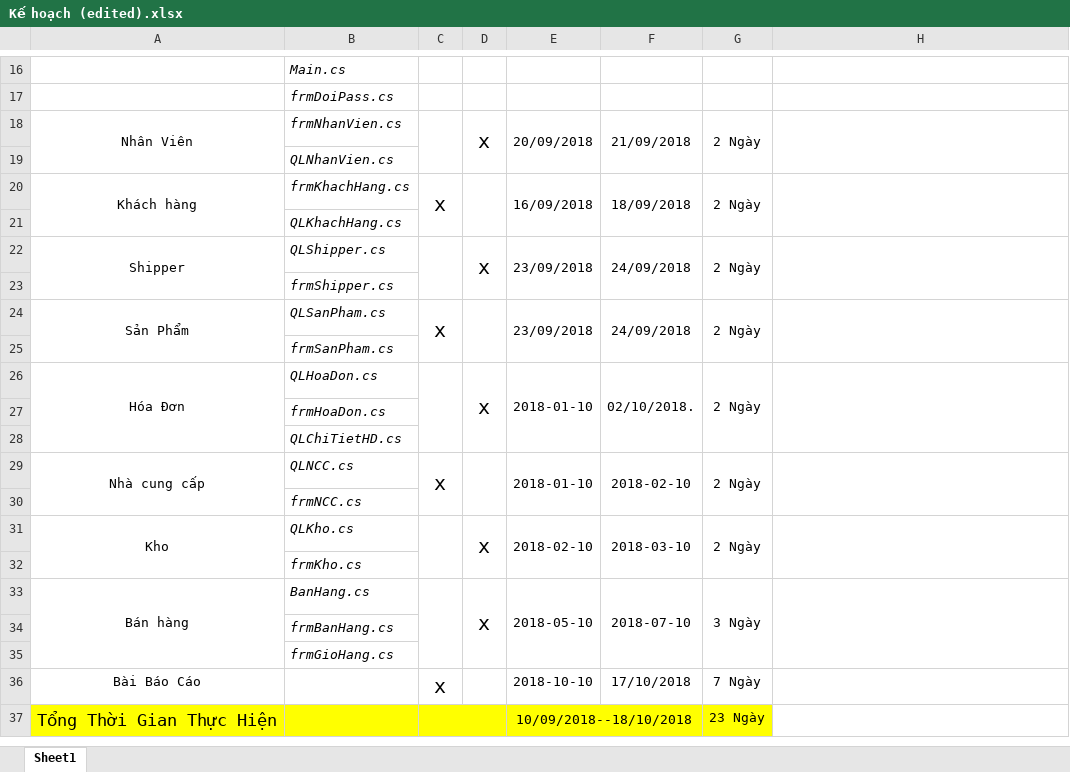
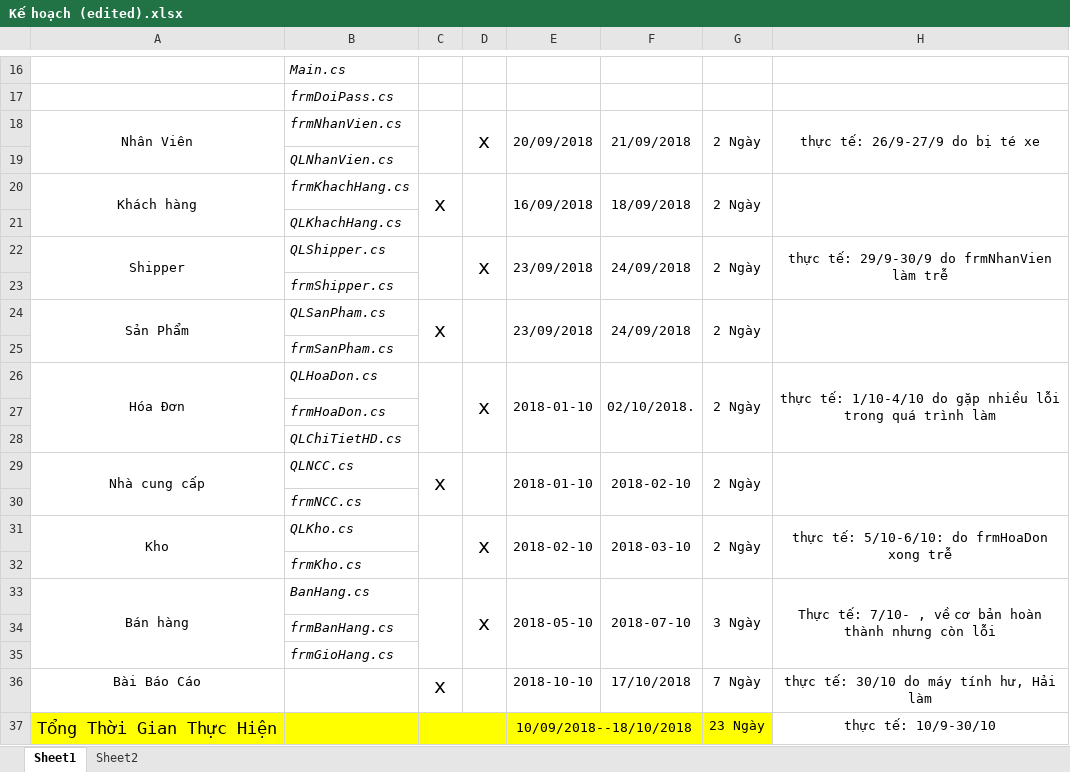
Before and after one commit to dinhhaingo/-n-1, an Excel workbook: Kế hoạch (edited).xlsx, sheet Sheet1, drawn as a sheet; only a part is shown, gaps mark what is left out; values as stored, in another font and other column widths than the file's, no borders; the diff names each change by its address in the sheet, - before the commit and + after, or states it on an @@ line.

```diff
--- a/Kế hoạch (edited).xlsx (sheet Sheet1)
+++ b/Kế hoạch (edited).xlsx (sheet Sheet1)
+sheet tab: Sheet2
-H18: (empty)
+H18: thực tế: 26/9-27/9 do bị té xe
-H22: (empty)
+H22: thực tế: 29/9-30/9 do frmNhanVien làm trễ
-H26: (empty)
+H26: thực tế: 1/10-4/10 do gặp nhiều lỗi trong quá trình làm
-H31: (empty)
+H31: thực tế: 5/10-6/10: do frmHoaDon xong trễ
-H33: (empty)
+H33: Thực tế: 7/10- , về cơ bản hoàn thành nhưng còn lỗi
-H36: (empty)
+H36: thực tế: 30/10 do máy tính hư, Hải làm
-H37: (empty)
+H37: thực tế: 10/9-30/10
```
Also changed, not shown: 1 other file.
